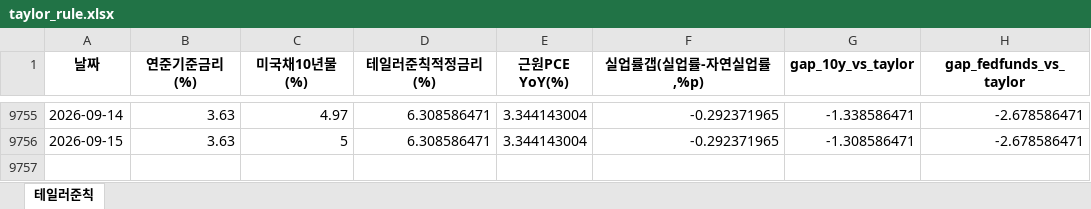
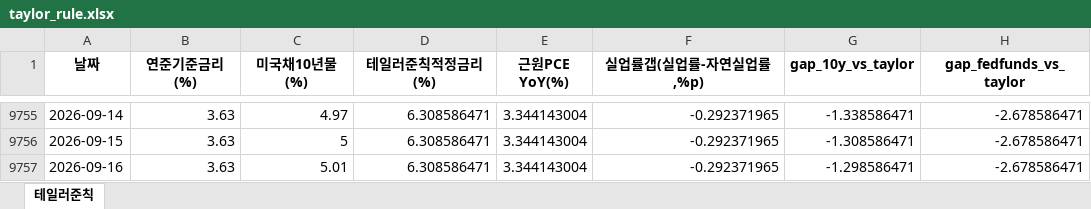
Before and after one commit to joonhakkim/liquidity-dashboard, an Excel workbook: docs/downloads/taylor_rule.xlsx, sheet 테일러준칙, drawn as a sheet; only a part is shown, gaps mark what is left out; values as stored, in another font and other column widths than the file's, no borders; the diff names each change by its address in the sheet, - before the commit and + after, or states it on an @@ line.

```diff
--- a/docs/downloads/taylor_rule.xlsx (sheet 테일러준칙)
+++ b/docs/downloads/taylor_rule.xlsx (sheet 테일러준칙)
+row 9757: 2026-09-16 | 3.63 | 5.01 | 6.308586471 | 3.344143004 | -0.292371965 | -1.298586471 | -2.678586471
```
Also changed, not shown: docs/downloads/crack_spread.xlsx, docs/downloads/inflation_nowcast.xlsx, 19 other files.
